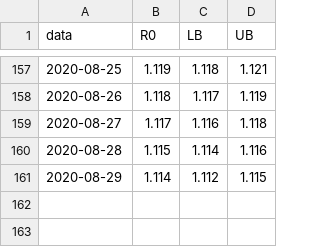
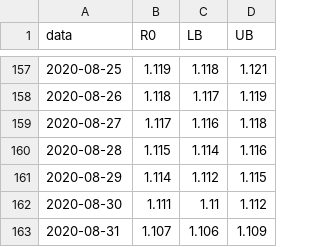
Before and after one commit to cassianord/mapas_covid_br, a CSV file: docs/data/r0_ufs/dados_r0_PI.csv, drawn as a sheet; only a part is shown, gaps mark what is left out.

```diff
--- a/docs/data/r0_ufs/dados_r0_PI.csv
+++ b/docs/data/r0_ufs/dados_r0_PI.csv
@@ -161 +161,3 @@
 2020-08-29,1.114,1.112,1.115
+2020-08-30,1.111,1.11,1.112
+2020-08-31,1.107,1.106,1.109
```
Also changed, not shown: docs/data/r0_ufs/dados_r0_AM.csv, docs/data/r0_ufs/dados_r0_AP.csv, 24 other files.
